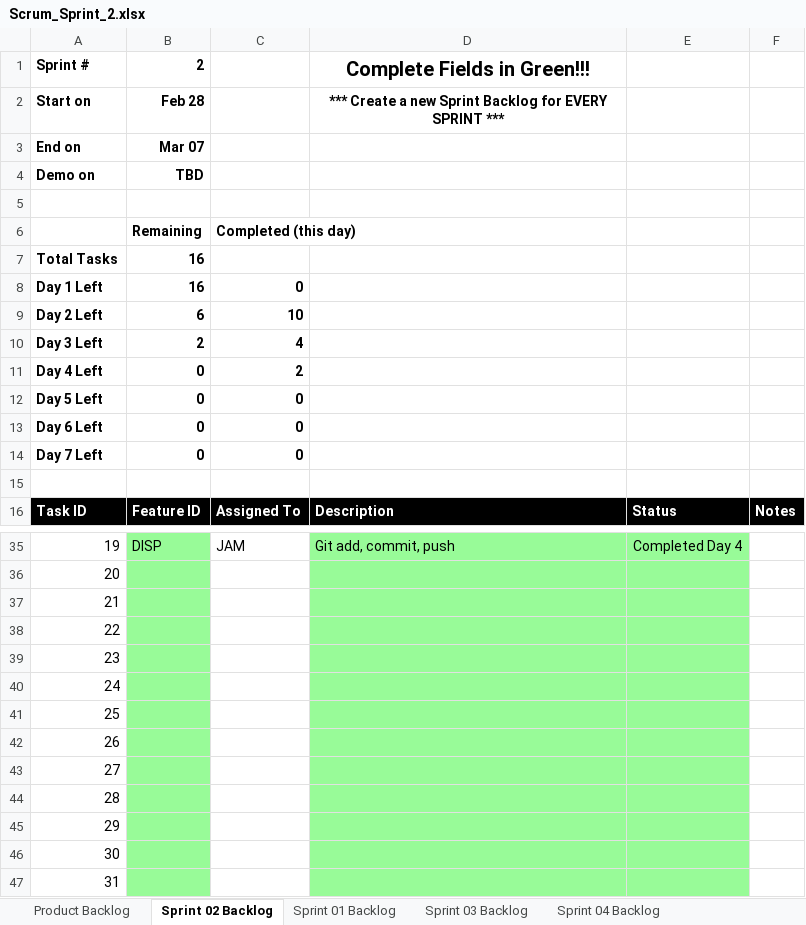
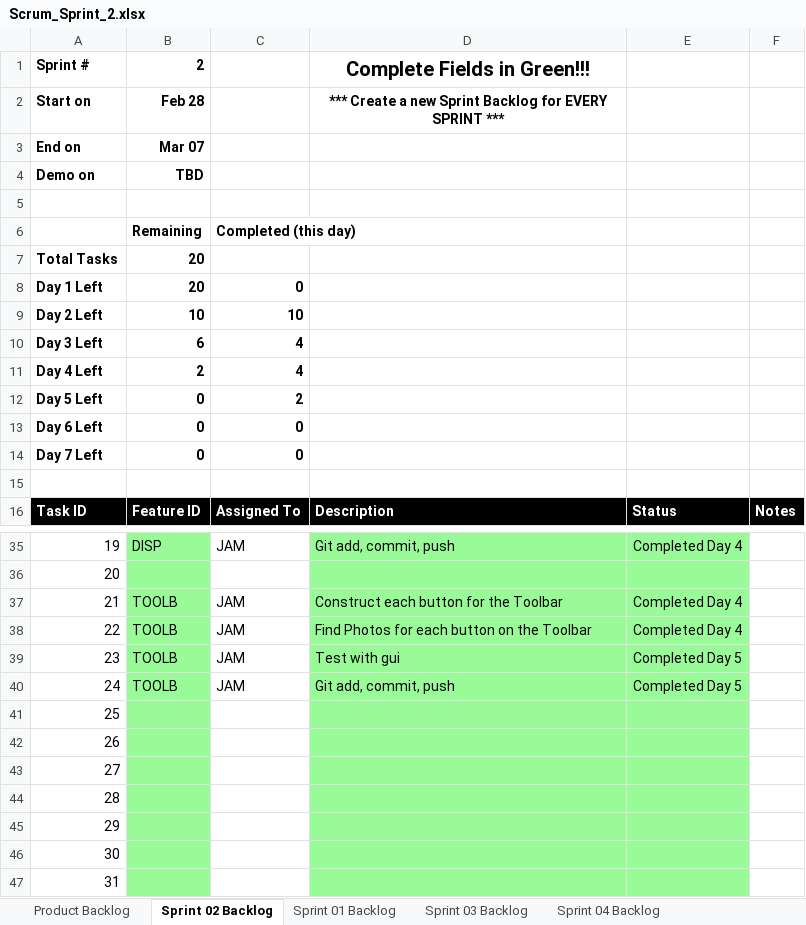
Before and after one commit to jam9151/cse1325, an Excel workbook: P06/Scrum_Sprint_2.xlsx, sheet Sprint 02 Backlog, drawn as a sheet; only a part is shown, gaps mark what is left out; values as stored, in another font and other column widths than the file's, no borders; charts and pictures not drawn; the diff names each change by its address in the sheet, - before the commit and + after, or states it on an @@ line.

```diff
--- a/P06/Scrum_Sprint_2.xlsx (sheet Sprint 02 Backlog)
+++ b/P06/Scrum_Sprint_2.xlsx (sheet Sprint 02 Backlog)
-B7:B8: 16
+B7:B8: 20
-B9: 6
+B9: 10
-B10: 2
+B10: 6
-B11: 0
+B11: 2
-C11: 2
+C11: 4
-C12: 0
+C12: 2
-B37:B40: (empty)
+B37:B40: TOOLB
-C37:C40: (empty)
+C37:C40: JAM
-D37: (empty)
+D37: Construct each button for the Toolbar
-E37:E38: (empty)
+E37:E38: Completed Day 4
-D38: (empty)
+D38: Find Photos for each button on the Toolbar
-D39: (empty)
+D39: Test with gui
-E39:E40: (empty)
+E39:E40: Completed Day 5
-D40: (empty)
+D40: Git add, commit, push
```
Also changed, not shown: sheet Product Backlog, charts or pictures, 9 other files.
